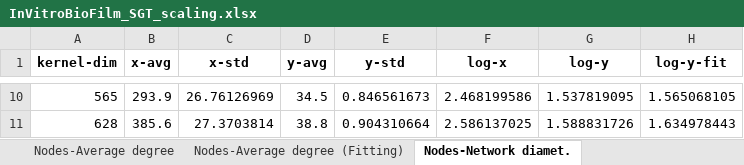
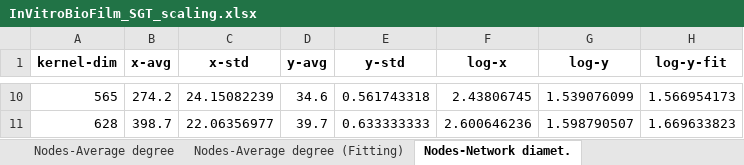
Before and after one commit to owuordickson/structural-gt, an Excel workbook: datasets/sgt_files/InVitroBioFilm_SGT_scaling.xlsx, sheet Nodes-Network diamet., drawn as a sheet; only a part is shown, gaps mark what is left out; values as stored, in another font and other column widths than the file's, no borders; the diff covers the shown part only; the diff names each change by its address in the sheet, - before the commit and + after, or states it on an @@ line.

```diff
--- a/datasets/sgt_files/InVitroBioFilm_SGT_scaling.xlsx (sheet Nodes-Network diamet.)
+++ b/datasets/sgt_files/InVitroBioFilm_SGT_scaling.xlsx (sheet Nodes-Network diamet.)
-B10 (x-avg): 293.9
+B10 (x-avg): 274.2
-C10 (x-std): 26.76126969
+C10 (x-std): 24.15082239
-D10 (y-avg): 34.5
+D10 (y-avg): 34.6
-E10 (y-std): 0.846561673
+E10 (y-std): 0.561743318
-F10 (log-x): 2.468199586
+F10 (log-x): 2.43806745
-G10 (log-y): 1.537819095
+G10 (log-y): 1.539076099
-H10 (log-y-fit): 1.565068105
+H10 (log-y-fit): 1.566954173
-B11 (x-avg): 385.6
+B11 (x-avg): 398.7
-C11 (x-std): 27.3703814
+C11 (x-std): 22.06356977
-D11 (y-avg): 38.8
+D11 (y-avg): 39.7
-E11 (y-std): 0.904310664
+E11 (y-std): 0.633333333
-F11 (log-x): 2.586137025
+F11 (log-x): 2.600646236
-G11 (log-y): 1.588831726
+G11 (log-y): 1.598790507
-H11 (log-y-fit): 1.634978443
+H11 (log-y-fit): 1.669633823
```
Also changed, not shown: 56 edited cells elsewhere in this sheet, sheet Nodes-Network diamet. (Fitting), sheet Nodes-Average degree (Fitting), sheet Nodes-Number of edge. (Fitting), sheet Nodes-Number of edge., sheet Nodes-Average degree, sheet Nodes-Kernel Size, other sheet tabs, 17 other files.
